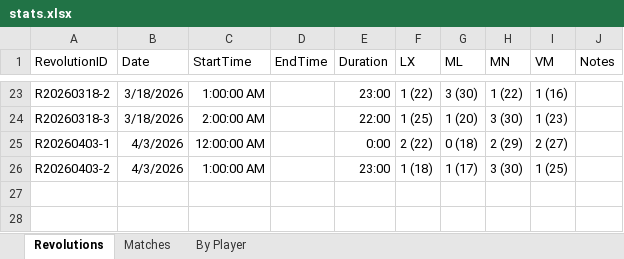
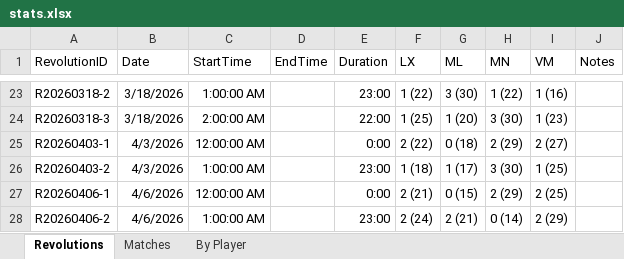
Before and after one commit to marc-la/304-game, an Excel workbook: docs/stats.xlsx, sheet Revolutions, drawn as a sheet; only a part is shown, gaps mark what is left out; values as stored, in another font and other column widths than the file's, no borders; conditional formats not drawn; the diff names each change by its address in the sheet, - before the commit and + after, or states it on an @@ line.

```diff
--- a/docs/stats.xlsx (sheet Revolutions)
+++ b/docs/stats.xlsx (sheet Revolutions)
+row 27: R20260406-1 | 4/6/2026 | 12:00:00 AM |  | 0:00 | 2 (21) | 0 (15) | 2 (29) | 2 (25)
+row 28: R20260406-2 | 4/6/2026 | 1:00:00 AM |  | 23:00 | 2 (24) | 2 (21) | 0 (14) | 2 (29)
```
Also changed, not shown: sheet Matches, sheet By Player, hidden cells.
